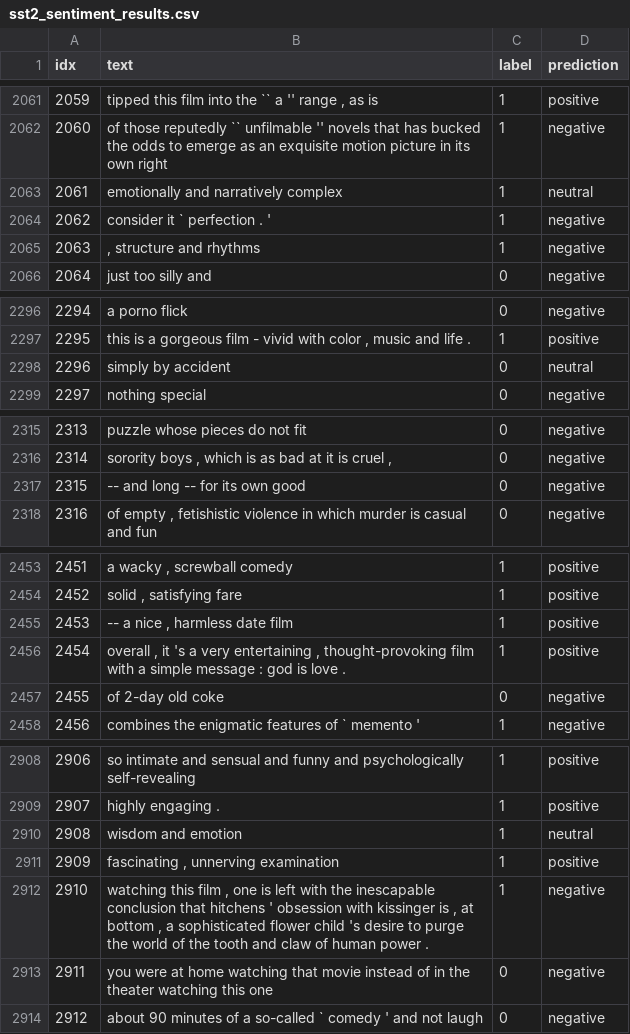
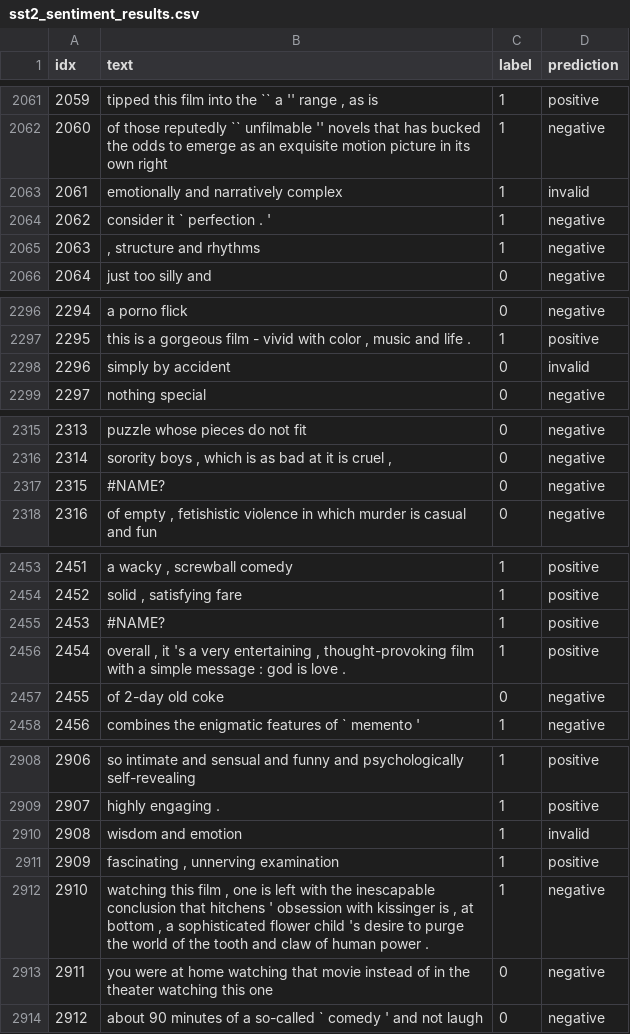
Before and after one commit to Niklauseik/Personality-Qwen, a CSV file: results/sentiment/sst2/T性格模型/sst2_sentiment_results.csv, drawn as a sheet; only a part is shown, gaps mark what is left out; the diff covers the shown part only.

```diff
--- a/results/sentiment/sst2/T性格模型/sst2_sentiment_results.csv
+++ b/results/sentiment/sst2/T性格模型/sst2_sentiment_results.csv
@@ -2062,3 +2062,3 @@ idx,text,label,prediction
 2060,of those reputedly `` unfilmable '' novels that has bucked the odds to emerge as an exquisite motion picture in its own right ,1,negative
-2061,emotionally and narratively complex ,1,neutral
+2061,emotionally and narratively complex ,1,invalid
 2062,consider it ` perfection . ' ,1,negative
@@ -2297,3 +2297,3 @@ idx,text,label,prediction
 2295,"this is a gorgeous film - vivid with color , music and life . ",1,positive
-2296,simply by accident ,0,neutral
+2296,simply by accident ,0,invalid
 2297,nothing special ,0,negative
@@ -2316,3 +2316,3 @@ idx,text,label,prediction
 2314,"sorority boys , which is as bad at it is cruel , ",0,negative
-2315,-- and long -- for its own good ,0,negative
+2315,#NAME?,0,negative
 2316,"of empty , fetishistic violence in which murder is casual and fun ",0,negative
@@ -2454,3 +2454,3 @@ idx,text,label,prediction
 2452,"solid , satisfying fare ",1,positive
-2453,"-- a nice , harmless date film ",1,positive
+2453,#NAME?,1,positive
 2454,"overall , it 's a very entertaining , thought-provoking film with a simple message : god is love . ",1,positive
@@ -2909,3 +2909,3 @@ idx,text,label,prediction
 2907,highly engaging . ,1,positive
-2908,wisdom and emotion ,1,neutral
+2908,wisdom and emotion ,1,invalid
 2909,"fascinating , unnerving examination ",1,positive
```
Also changed, not shown: 21 edited cells elsewhere in this file, results/sentiment/sst2/F性格模型/sst2_sentiment_results.csv, results/sentiment/sst2/原始基座模型/sst2_sentiment_results.csv, 11 other files.
